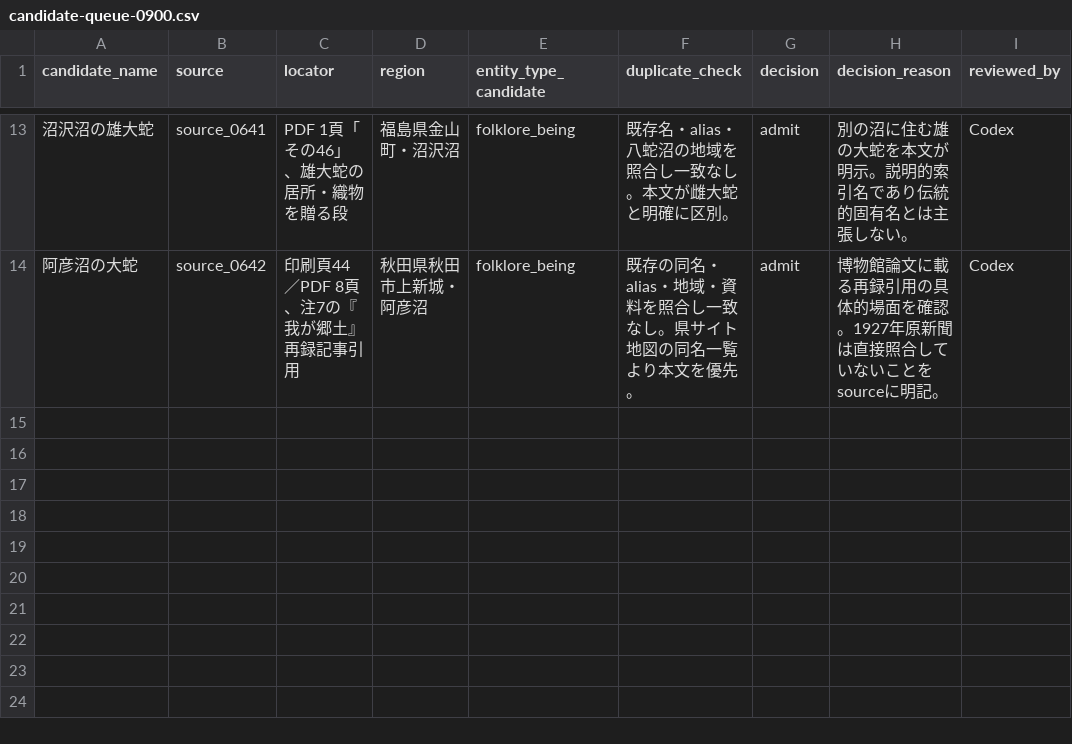
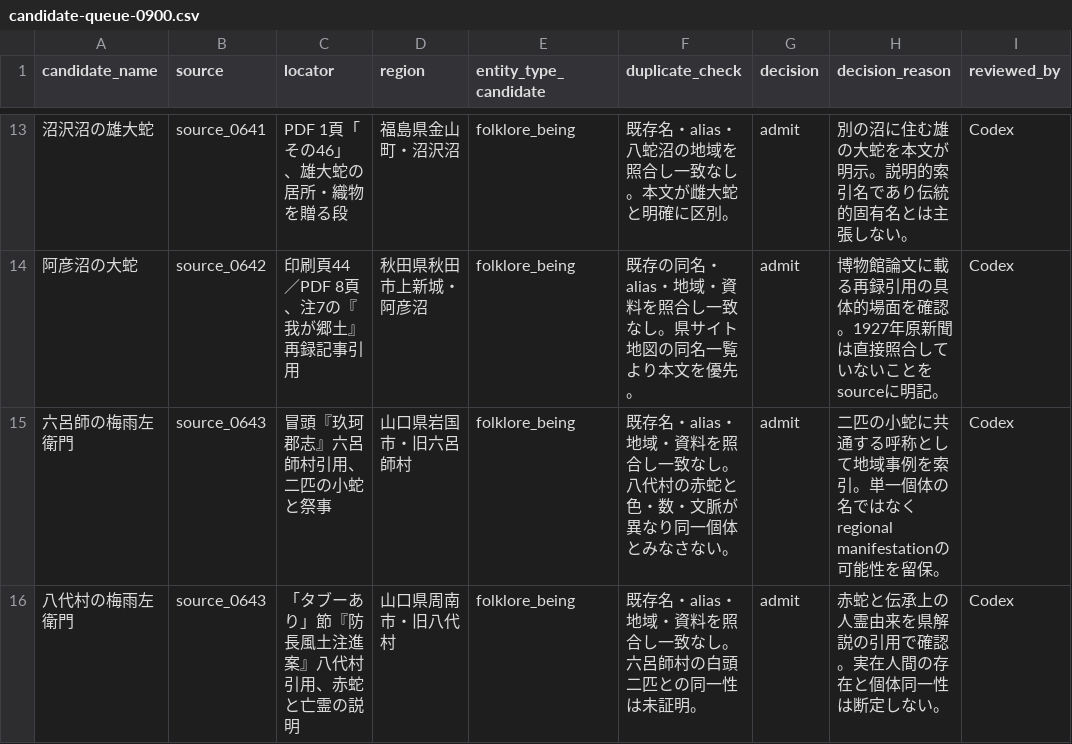
Before and after one commit to Anko-romochi/japan-yokai-index, a CSV file: research/long-run-1000/candidate-queue-0900.csv, drawn as a sheet; only a part is shown, gaps mark what is left out.

Commit message:
Separate Tsuyuzaemon regional records

```diff
--- a/research/long-run-1000/candidate-queue-0900.csv
+++ b/research/long-run-1000/candidate-queue-0900.csv
@@ -14 +14,3 @@ candidate_name,source,locator,region,entity_type_candidate,duplicate_check,decis
 阿彦沼の大蛇,source_0642,印刷頁44／PDF 8頁、注7の『我が郷土』再録記事引用,秋田県秋田市上新城・阿彦沼,folklore_being,既存の同名・alias・地域・資料を照合し一致なし。県サイト地図の同名一覧より本文を優先。,admit,博物館論文に載る再録引用の具体的場面を確認。1927年原新聞は直接照合していないことをsourceに明記。,Codex
+六呂師の梅雨左衛門,source_0643,冒頭『玖珂郡志』六呂師村引用、二匹の小蛇と祭事,山口県岩国市・旧六呂師村,folklore_being,既存名・alias・地域・資料を照合し一致なし。八代村の赤蛇と色・数・文脈が異なり同一個体とみなさない。,admit,二匹の小蛇に共通する呼称として地域事例を索引。単一個体の名ではなくregional manifestationの可能性を留保。,Codex
+八代村の梅雨左衛門,source_0643,「タブーあり」節『防長風土注進案』八代村引用、赤蛇と亡霊の説明,山口県周南市・旧八代村,folklore_being,既存名・alias・地域・資料を照合し一致なし。六呂師村の白頭二匹との同一性は未証明。,admit,赤蛇と伝承上の人霊由来を県解説の引用で確認。実在人間の存在と個体同一性は断定しない。,Codex
```
Also changed, not shown: 3 other files.
